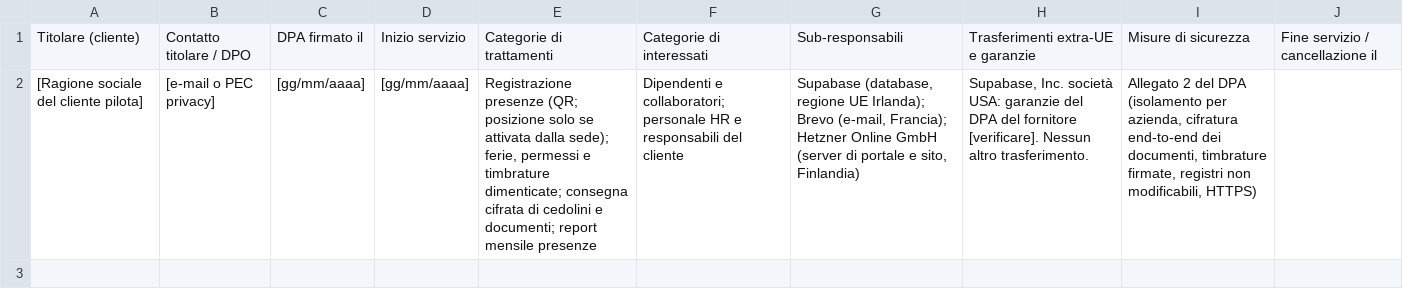
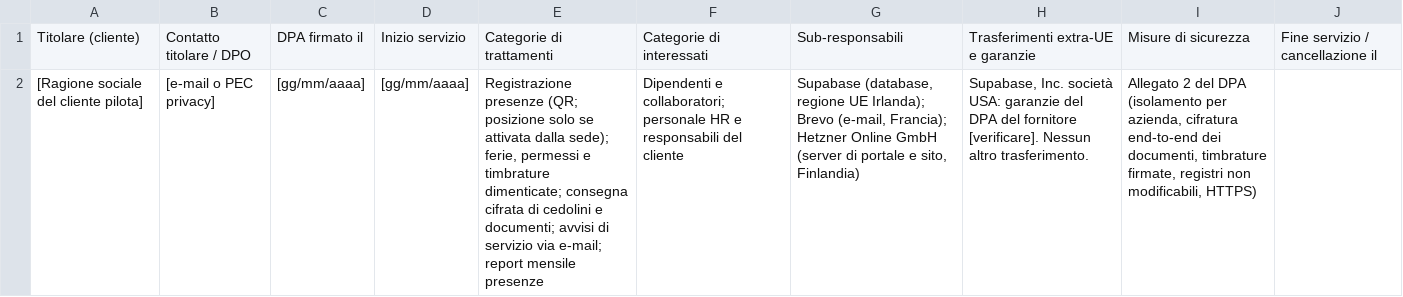
Before and after one commit to GabinoTech-code/Fide, a CSV file: docs/legal/registro-trattamenti-responsabile.csv, drawn as a sheet; the diff names each change by its address in the sheet, - before the commit and + after, or states it on an @@ line.

Commit message:
feat: e-mail notifications through Brevo
- Triggers fill private.notification_outbox: a new request or punch
  correction (HR, owners and the requester's manager), a decision (the
  employee), a GDPR request (HR only) and its answer, a published batch
  (each employee once). No address or content in the outbox.
- notify-dispatch sends them in the recipient's language (9 languages),
  never naming the kind of absence or a document's content; up to 5
  attempts; rows for people without access are closed.
- pg_cron calls it every minute while something is pending, with a token
  that supabase-deploy rotates and stores in Vault.
- invite-employee and notify-dispatch share one Brevo sender.
- Docs: architecture, schema guide, employee notice, DPIA, DPA annex 3,
  processing register, audit status (N1 e-mail done, V8, D6).

```diff
--- a/docs/legal/registro-trattamenti-responsabile.csv
+++ b/docs/legal/registro-trattamenti-responsabile.csv
-E2: …e documenti; report mensile…
+E2: …e documenti; avvisi di servizio via e-mail; report mensile…
```
Also changed, not shown: 14 other files.
